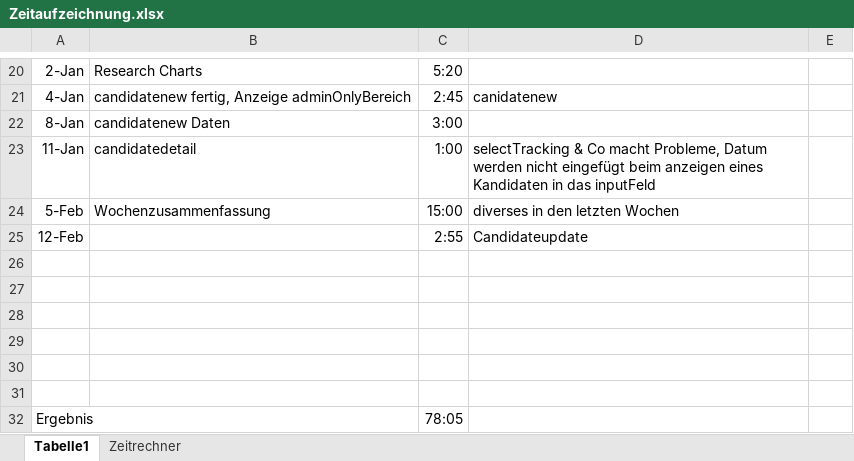
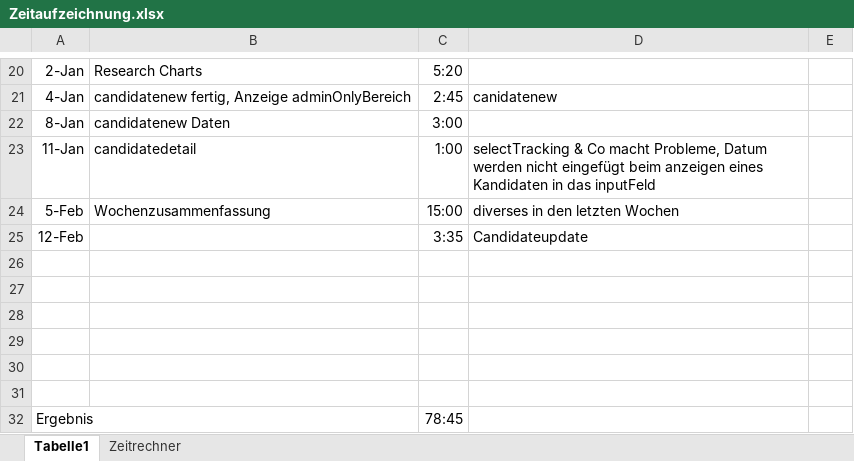
Before and after one commit to jiwendi/ReportingSourcing, an Excel workbook: SourcingReporting_NodeJS/Zeitaufzeichnung.xlsx, sheet Tabelle1, drawn as a sheet; only a part is shown, gaps mark what is left out; values as stored, in another font and other column widths than the file's, no borders; table styles not drawn; the diff names each change by its address in the sheet, - before the commit and + after, or states it on an @@ line.

```diff
--- a/SourcingReporting_NodeJS/Zeitaufzeichnung.xlsx (sheet Tabelle1)
+++ b/SourcingReporting_NodeJS/Zeitaufzeichnung.xlsx (sheet Tabelle1)
-C25: 2:55
+C25: 3:35
-C32: 78:05
+C32: 78:45
```
Also changed, not shown: sheet Zeitrechner, 3 other files.
